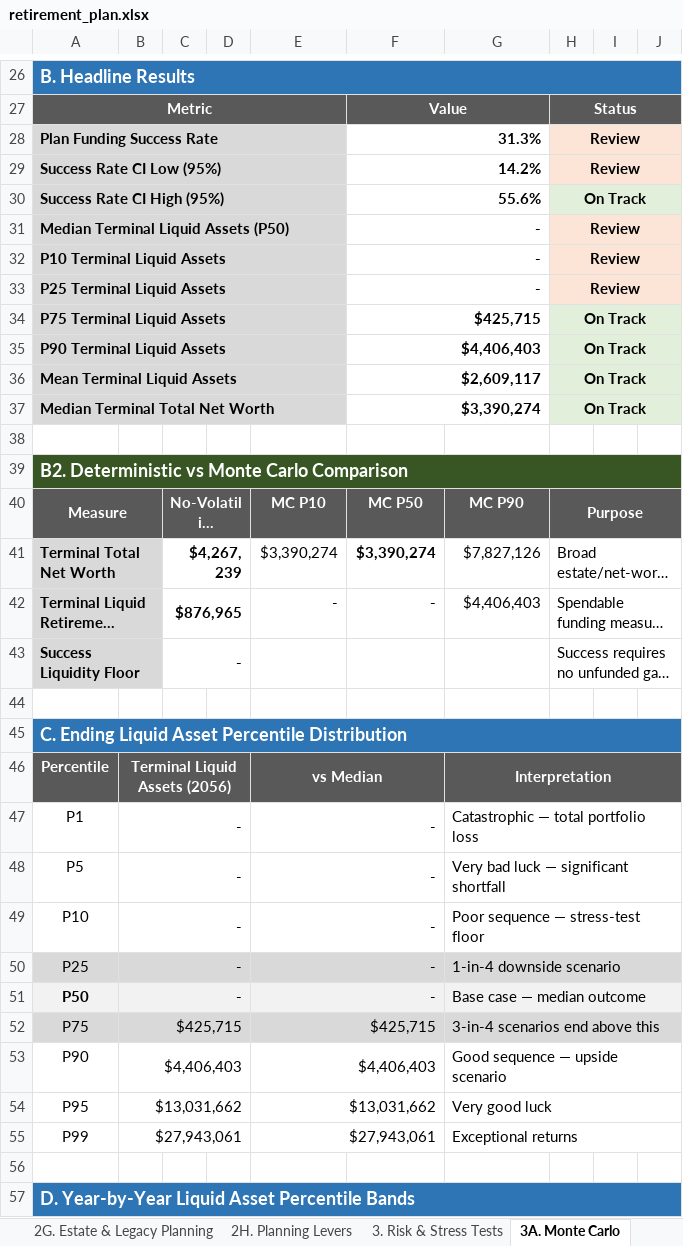
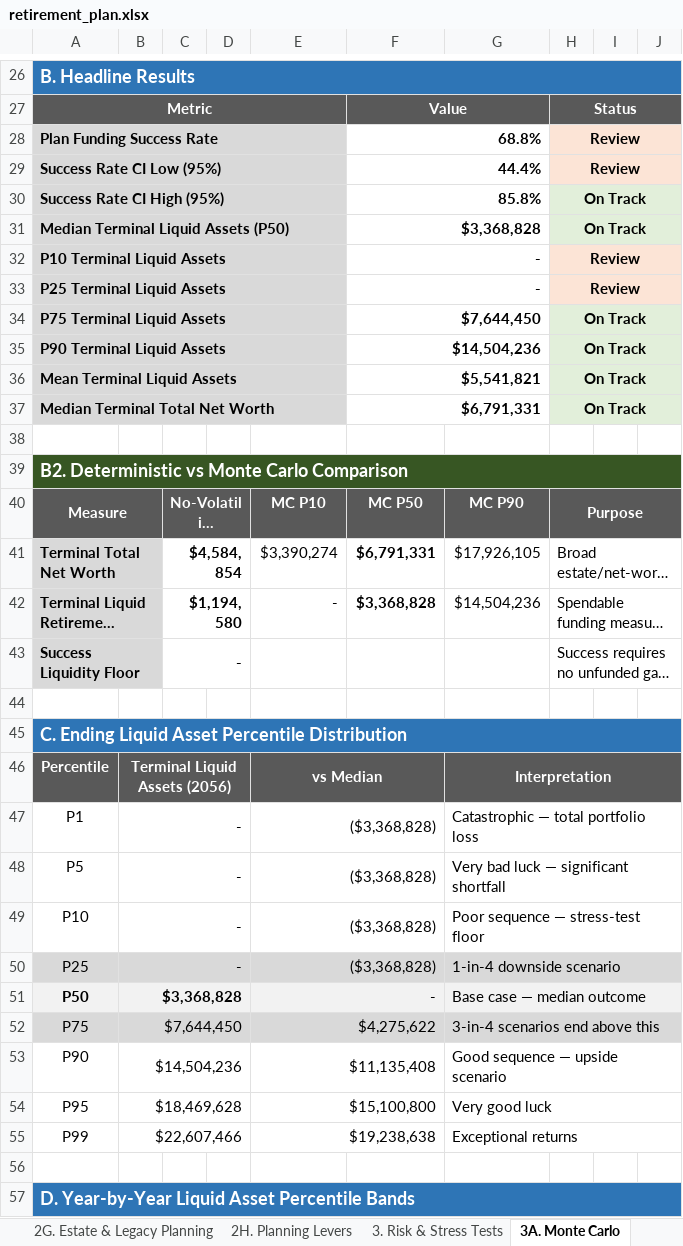
Before and after one commit to matthartzman/retirement_system, an Excel workbook: output/retirement_plan.xlsx, sheet 3A. Monte Carlo, drawn as a sheet; only a part is shown, gaps mark what is left out; long unchanged cells end in …; values as stored, in another font and other column widths than the file's, no borders; the diff covers the shown part only; the diff names each change by its address in the sheet, - before the commit and + after, or states it on an @@ line.

```diff
--- a/output/retirement_plan.xlsx (sheet 3A. Monte Carlo)
+++ b/output/retirement_plan.xlsx (sheet 3A. Monte Carlo)
-F28: 31.3%
+F28: 68.8%
-F29: 14.2%
+F29: 44.4%
-F30: 55.6%
+F30: 85.8%
-F31: -
+F31: $3,368,828
-H31: Review
+H31: On Track
-H31 fill: #FCE4D6
+H31 fill: #E2EFDA
-F34: $425,715
+F34: $7,644,450
-F35: $4,406,403
+F35: $14,504,236
-F36: $2,609,117
+F36: $5,541,821
-F37: $3,390,274
+F37: $6,791,331
-C41: $4,267,239
+C41: $4,584,854
-F41: $3,390,274
+F41: $6,791,331
-G41: $7,827,126
+G41: $17,926,105
-C42: $876,965
+C42: $1,194,580
-F42: -
+F42: $3,368,828
-G42: $4,406,403
+G42: $14,504,236
-E47:E50: -
+E47:E50: ($3,368,828)
-B51: -
+B51: $3,368,828
-B52: $425,715
+B52: $7,644,450
-E52: $425,715
+E52: $4,275,622
-B53: $4,406,403
+B53: $14,504,236
-E53: $4,406,403
+E53: $11,135,408
-B54: $13,031,662
+B54: $18,469,628
-E54: $13,031,662
+E54: $15,100,800
-B55: $27,943,061
+B55: $22,607,466
-E55: $27,943,061
+E55: $19,238,638
```
Also changed, not shown: 209 edited cells and cell formats elsewhere in this sheet, sheet 2B. Asset Allocation, sheet 2D. Social Security, sheet 4C. Account Reconciliation, sheet 1B. Net Worth, sheet 1C. Cash Flow, sheet 2C. State Residency, 15 more sheets, hidden cells, charts or pictures, 54 other files.
